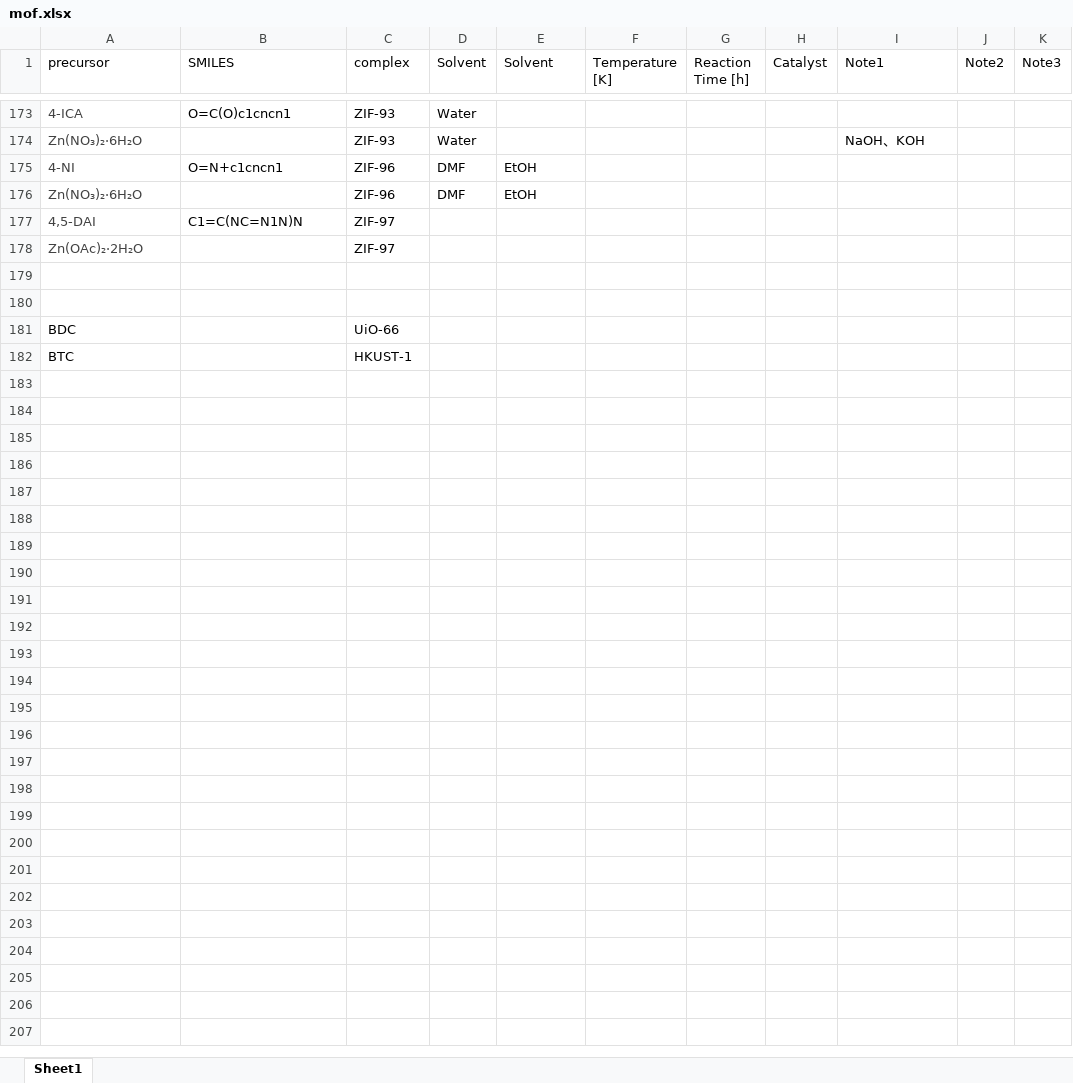
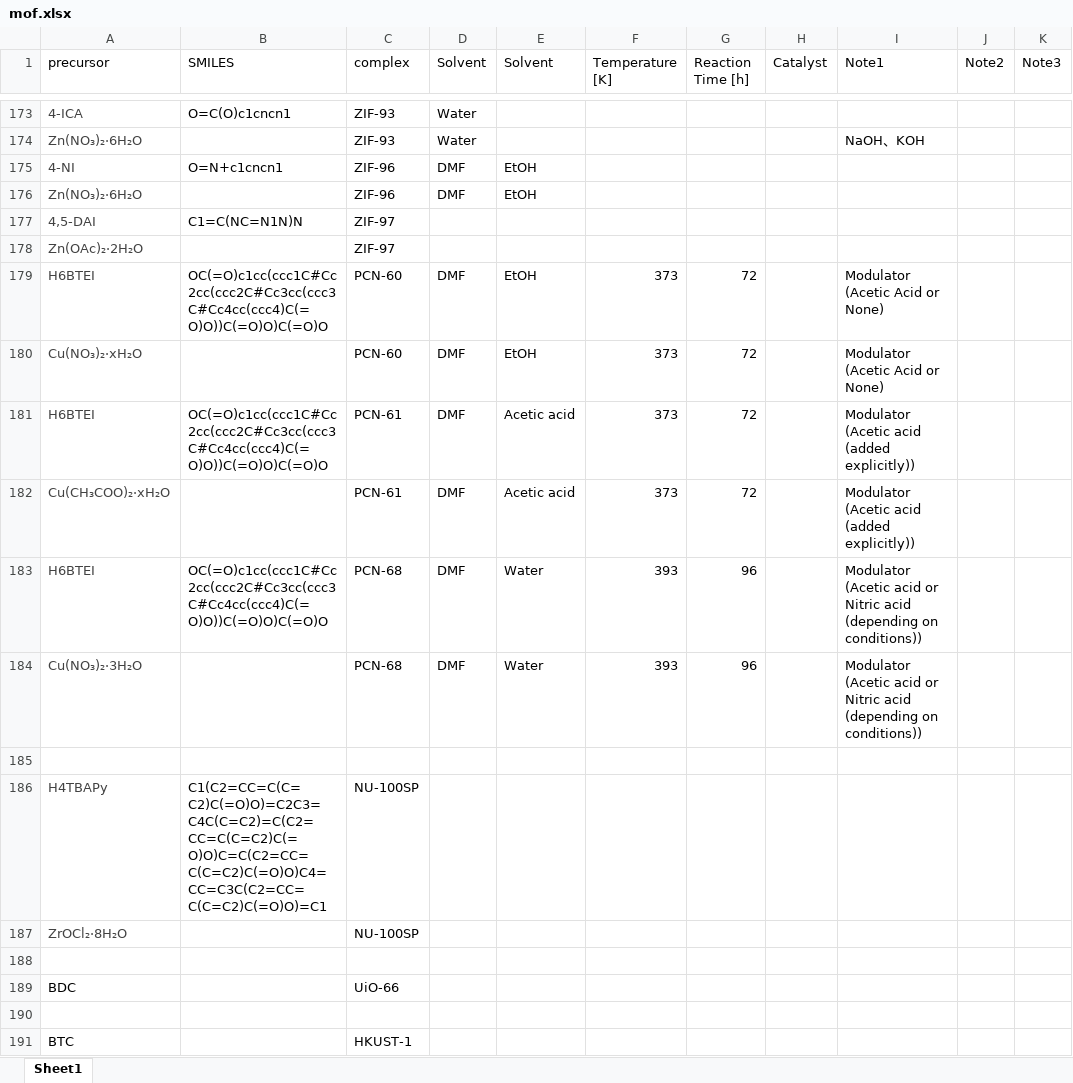
Before and after one commit to by-student-2017/RASPA2-tutorial, an Excel workbook: Tutorial/mof.xlsx, sheet Sheet1, drawn as a sheet; only a part is shown, gaps mark what is left out; values as stored, in another font and other column widths than the file's, no borders; the diff names each change by its address in the sheet, - before the commit and + after, or states it on an @@ line.

Commit message:
Add files via upload

```diff
--- a/Tutorial/mof.xlsx (sheet Sheet1)
+++ b/Tutorial/mof.xlsx (sheet Sheet1)
+row 179: H6BTEI | OC(=O)c1cc(ccc1C#Cc2cc(ccc2C#Cc3cc(ccc3C#Cc4cc(ccc4)C(=O)O))C(=O)O)C(=O)O | PCN-60 | DMF | EtOH | 373 | 72 |  | Modulator (Acetic Acid or None)
+row 180: Cu(NO₃)₂·xH₂O |  | PCN-60 | DMF | EtOH | 373 | 72 |  | Modulator (Acetic Acid or None)
+row 181: H6BTEI | OC(=O)c1cc(ccc1C#Cc2cc(ccc2C#Cc3cc(ccc3C#Cc4cc(ccc4)C(=O)O))C(=O)O)C(=O)O | PCN-61 | DMF | Acetic acid | 373 | 72 |  | Modulator (Acetic acid (added explicitly))
+row 182: Cu(CH₃COO)₂·xH₂O |  | PCN-61 | DMF | Acetic acid | 373 | 72 |  | Modulator (Acetic acid (added explicitly))
+row 183: H6BTEI | OC(=O)c1cc(ccc1C#Cc2cc(ccc2C#Cc3cc(ccc3C#Cc4cc(ccc4)C(=O)O))C(=O)O)C(=O)O | PCN-68 | DMF | Water | 393 | 96 |  | Modulator (Acetic acid or Nitric acid (depending on conditions))
+row 184: Cu(NO₃)₂·3H₂O |  | PCN-68 | DMF | Water | 393 | 96 |  | Modulator (Acetic acid or Nitric acid (depending on conditions))
+row 186: H4TBAPy | C1(C2=CC=C(C=C2)C(=O)O)=C2C3=C4C(C=C2)=C(C2=CC=C(C=C2)C(=O)O)C=C(C2=CC=C(C=C2)C(=O)O)C4=CC=C3C(C2=CC=C(C=C2)C(=O)O)=C1 | NU-100SP
+row 187: ZrOCl₂·8H₂O |  | NU-100SP
+row 190: (empty)
```
